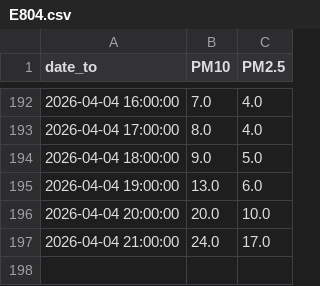
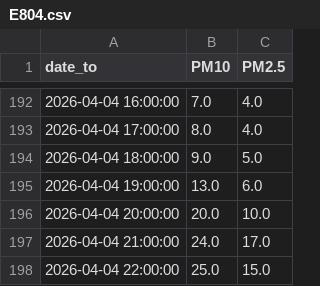
Before and after one commit to poetovio/IIS_vaje, a CSV file: data/preprocessed/air/E804.csv, drawn as a sheet; only a part is shown, gaps mark what is left out; the diff names each change by its address in the sheet, - before the commit and + after, or states it on an @@ line.

```diff
--- a/data/preprocessed/air/E804.csv
+++ b/data/preprocessed/air/E804.csv
+row 198: 2026-04-04 22:00:00 | 25.0 | 15.0
```
Also changed, not shown: data/preprocessed/air/E407.csv, data/preprocessed/air/E408.csv, 21 other files.
